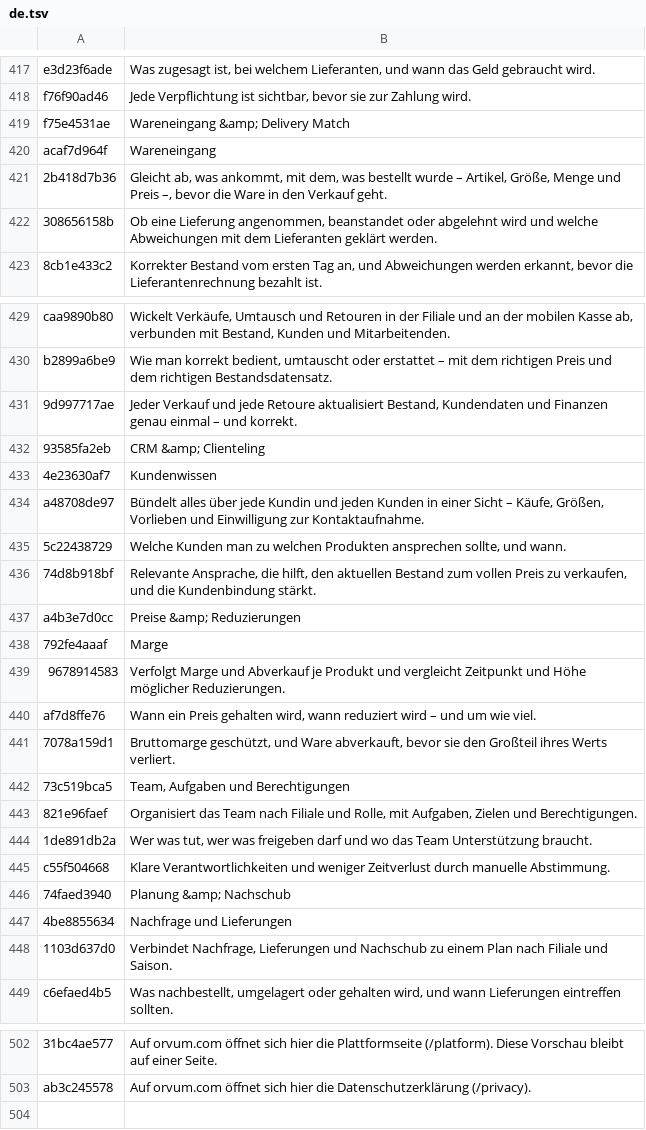
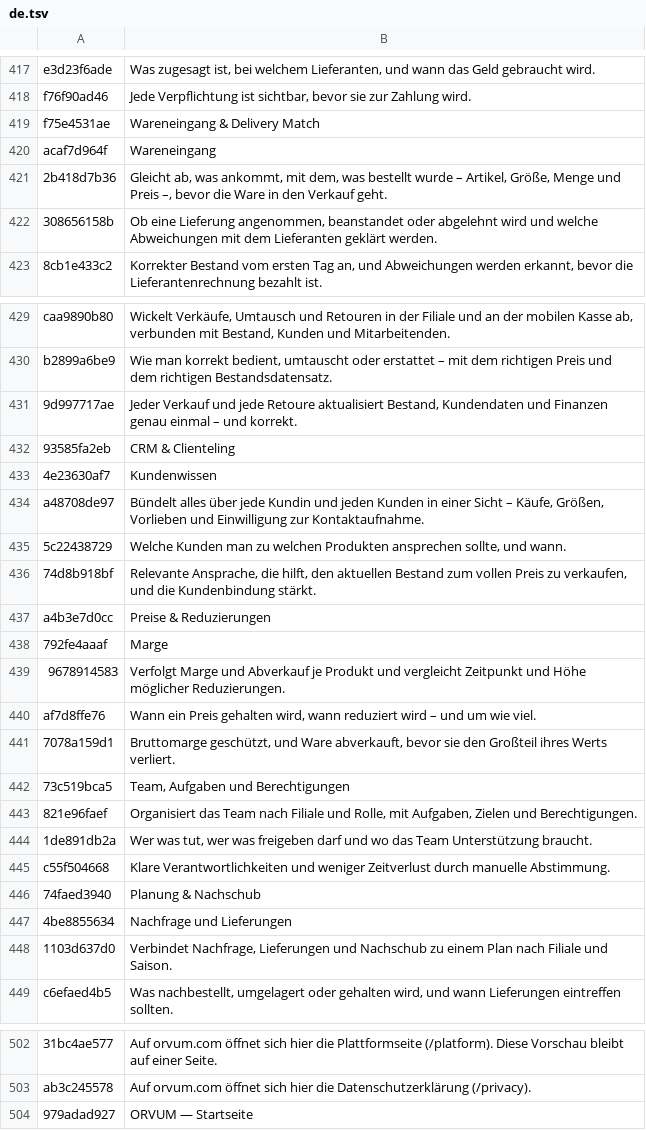
Before and after one commit to loshakilya-web/orvum-site, a TSV file: i18n/src/de.tsv, drawn as a sheet; only a part is shown, gaps mark what is left out; the diff names each change by its address in the sheet, - before the commit and + after, or states it on an @@ line.

```diff
--- a/i18n/src/de.tsv
+++ b/i18n/src/de.tsv
-B419: Wareneingang &amp; Delivery Match
+B419: Wareneingang & Delivery Match
-B432: CRM &amp; Clienteling
+B432: CRM & Clienteling
-B437: Preise &amp; Reduzierungen
+B437: Preise & Reduzierungen
-B446: Planung &amp; Nachschub
+B446: Planung & Nachschub
+row 504: 979adad927 | ORVUM — Startseite
```
Also changed, not shown: i18n/src/ar.tsv, i18n/src/el.tsv, 18 other files.
